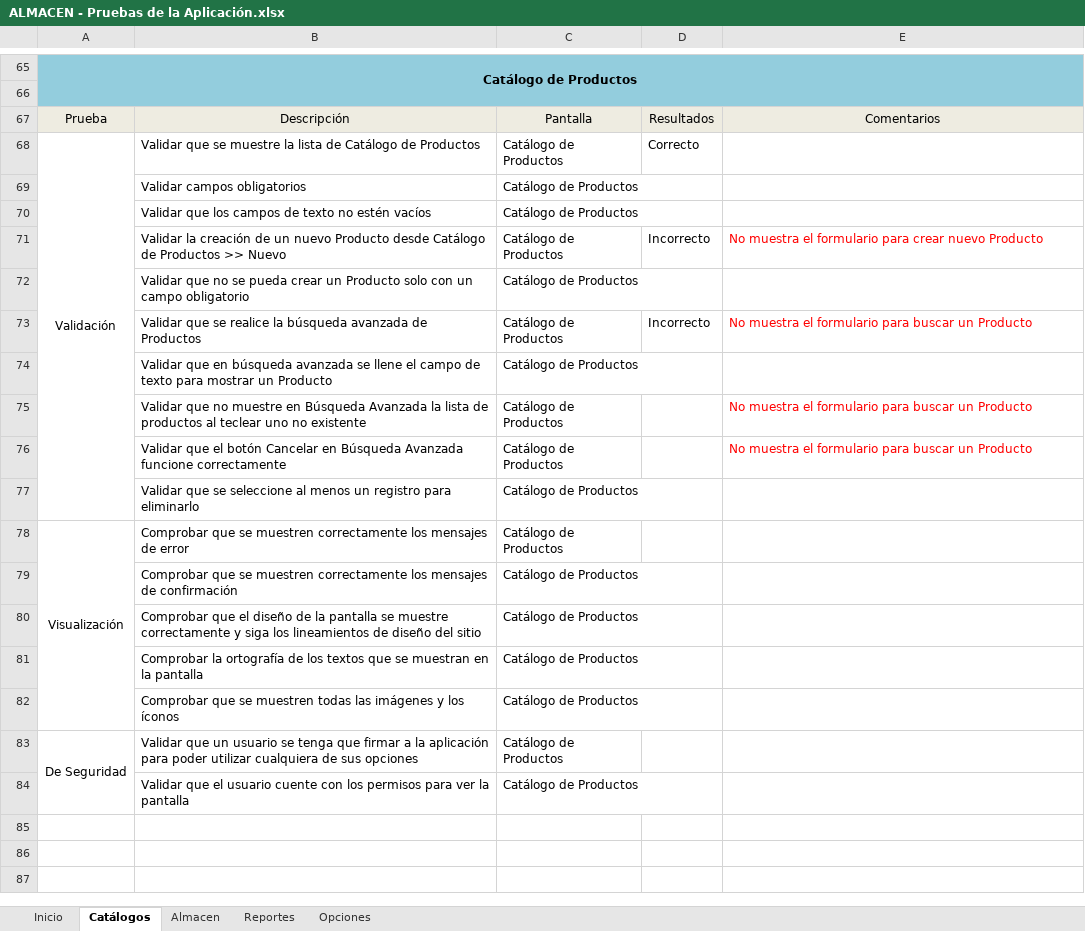
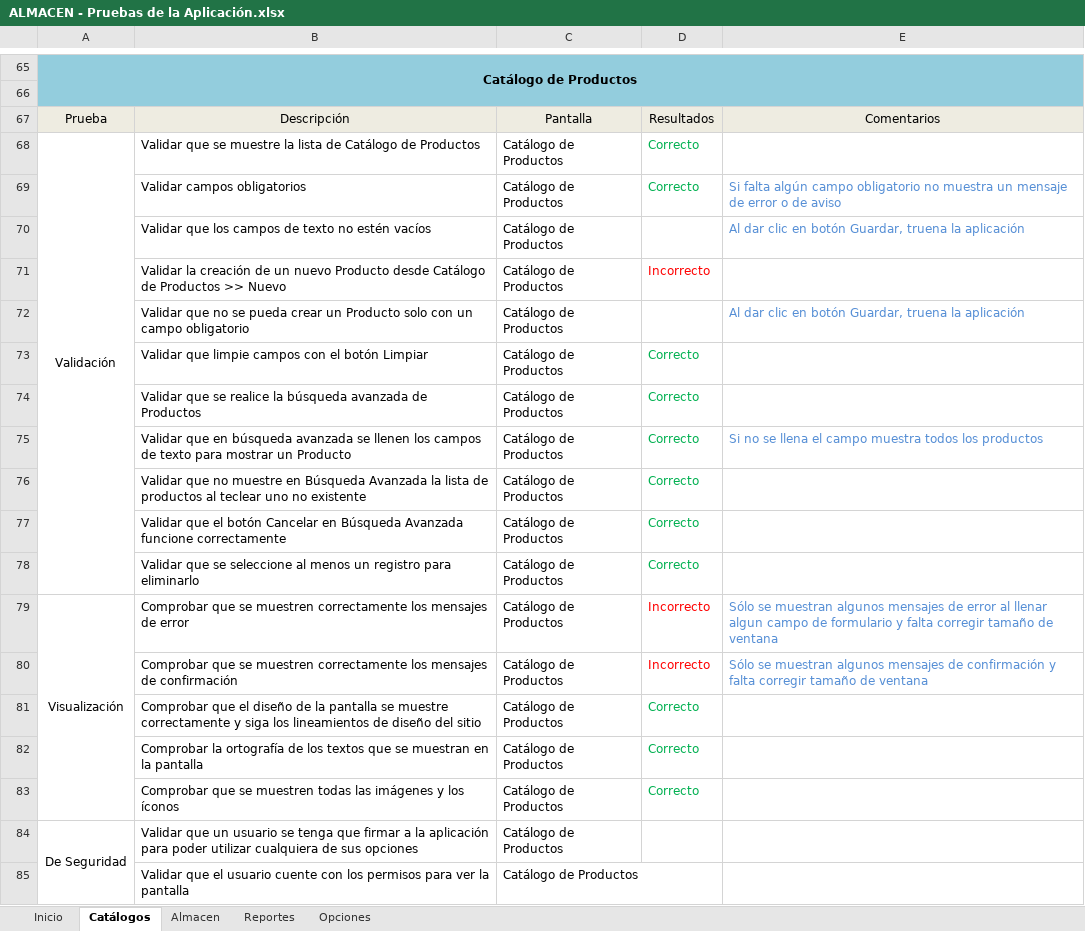
Before and after one commit to carlosvalladolid/Almacen, an Excel workbook: Documentación/04 - Transición/ALMACEN - Pruebas de la Aplicación.xlsx, sheet Catálogos, drawn as a sheet; only a part is shown, gaps mark what is left out; values as stored, in another font and other column widths than the file's, no borders; removed rows and columns are numbered as before the commit, all else as after; the diff covers the shown part only; the diff names each change by its address in the sheet, - before the commit and + after, or states it on an @@ line.

Commit message:
Actualización de Pruebas de Catálogos de Almacen

```diff
--- a/Documentación/04 - Transición/ALMACEN - Pruebas de la Aplicación.xlsx (sheet Catálogos)
+++ b/Documentación/04 - Transición/ALMACEN - Pruebas de la Aplicación.xlsx (sheet Catálogos)
-D68 text colour: black
+D68 text colour: #00B050
-D69: (empty)
+D69: Correcto
-E69: (empty)
+E69: Si falta algún campo obligatorio no muestra un mensaje de error o de aviso
-E70: (empty)
+E70: Al dar clic en botón Guardar, truena la aplicación
-D71 text colour: black
+D71 text colour: #FF0000
-E71: No muestra el formulario para crear nuevo Producto
+E71: (empty)
-E72: (empty)
+E72: Al dar clic en botón Guardar, truena la aplicación
+row 73:  | Validar que limpie campos con el botón Limpiar | Catálogo de Productos | Correcto
-D74: Incorrecto
+D74: Correcto
-D74 text colour: black
+D74 text colour: #00B050
-E74: No muestra el formulario para buscar un Producto
+E74: (empty)
+row 75:  | Validar que en búsqueda avanzada se llenen los campos de texto para mostrar un Producto | Catálogo de Productos | Correcto | Si no se llena el campo muestra todos los productos
-B76: Validar que en búsqueda avanzada se llene el campo de texto para mostrar un Producto
+B76: Validar que no muestre en Búsqueda Avanzada la lista de productos al teclear uno no existente
-D76: (empty)
+D76: Correcto
-row 75:  | Validar que no muestre en Búsqueda Avanzada la lista de productos al teclear uno no existente | Catálogo de Productos |  | No muestra el formulario para buscar un Producto
-D77:D78: (empty)
+D77:D78: Correcto
-E77: No muestra el formulario para buscar un Producto
+E77: (empty)
-D79:D80: (empty)
+D79:D80: Incorrecto
-E79: (empty)
+E79: Sólo se muestran algunos mensajes de error al llenar algun campo de formulario y falta corregir tamaño de ventana
-E80: (empty)
+E80: Sólo se muestran algunos mensajes de confirmación y falta corregir tamaño de ventana
-D81:D83: (empty)
+D81:D83: Correcto
```
Also changed, not shown: 57 edited cells and cell formats elsewhere in this sheet.
